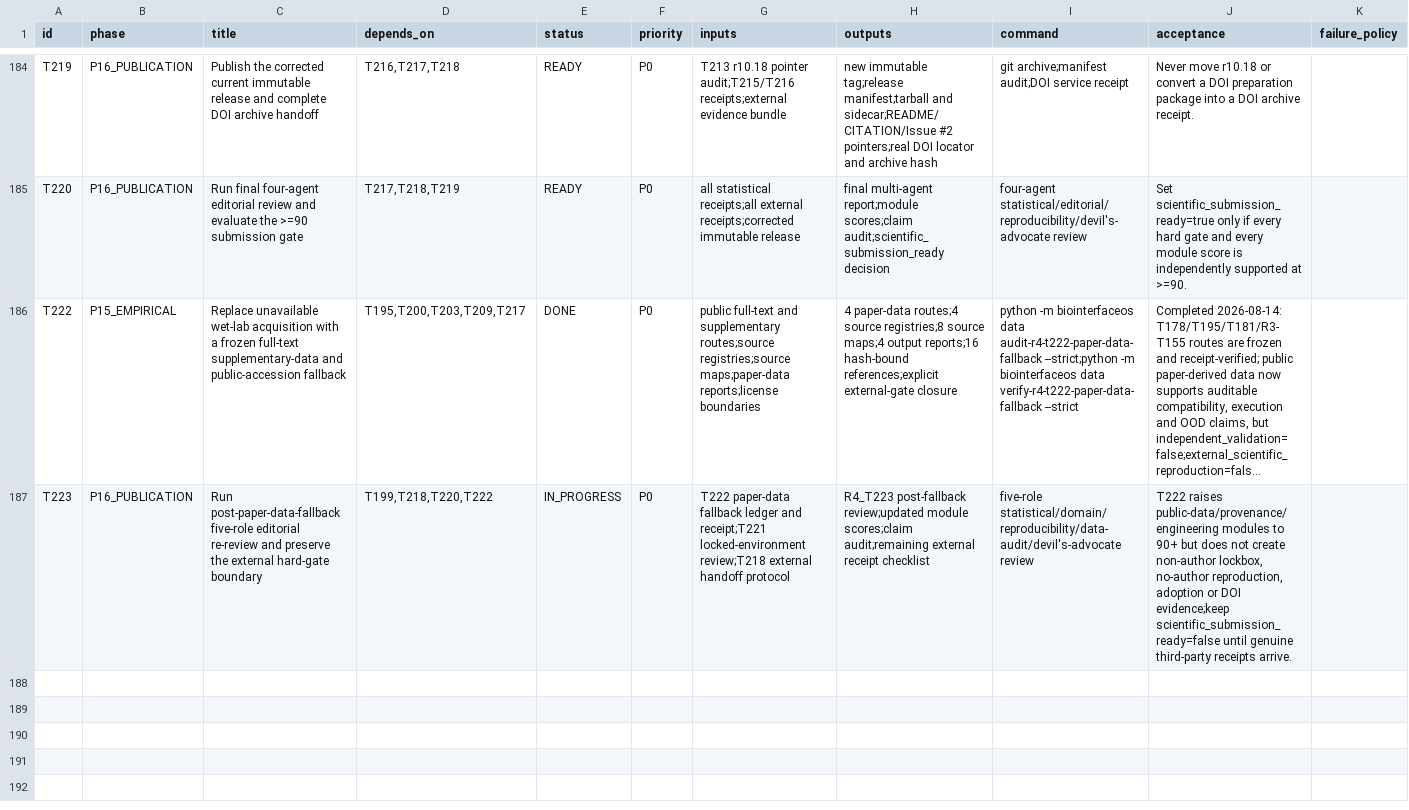
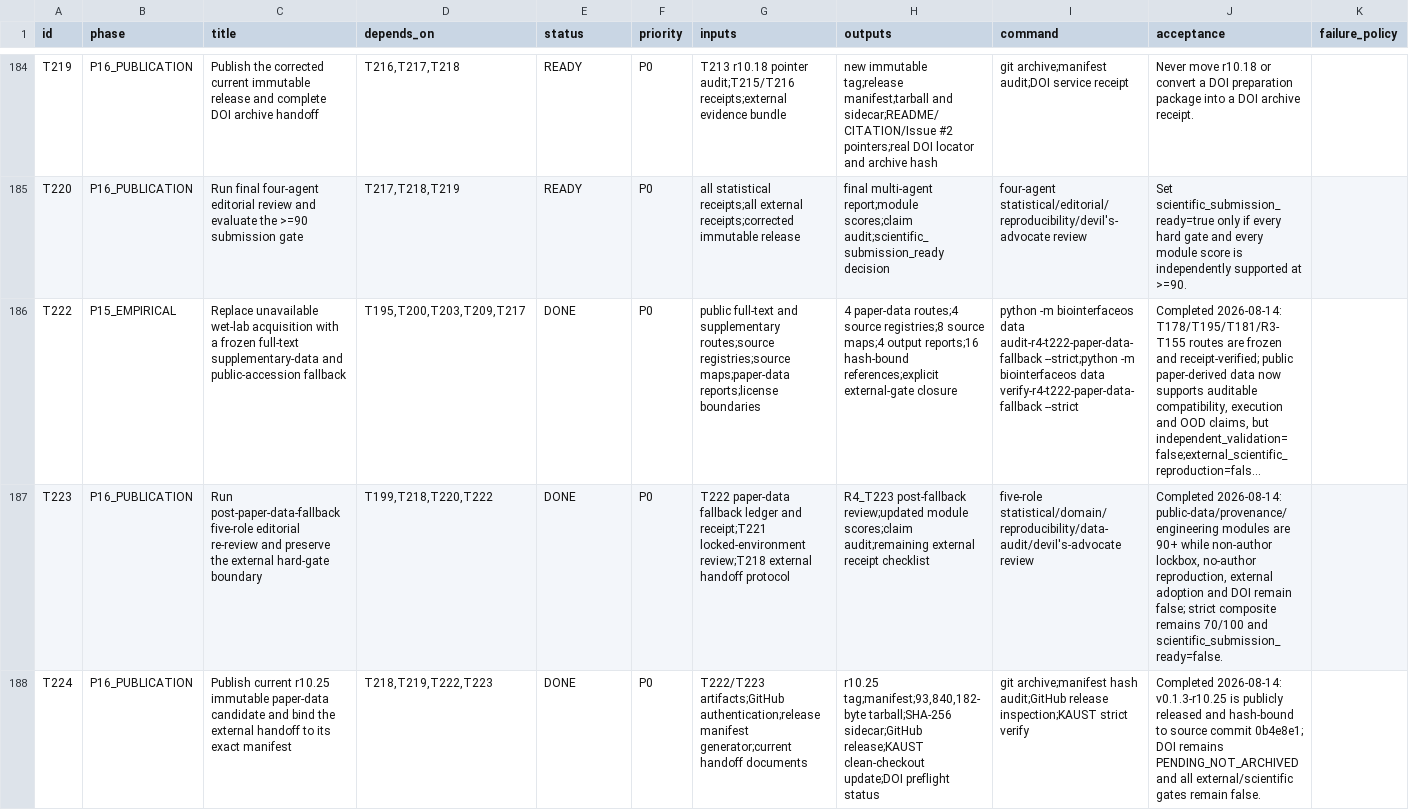
Before and after one commit to ahvsjags/BioInterfaceOS, a TSV file: TASKS.tsv, drawn as a sheet; only a part is shown, gaps mark what is left out; long unchanged cells end in …; the diff covers the shown part only; the diff names each change by its address in the sheet, - before the commit and + after, or states it on an @@ line.

Commit message:
docs: record r10.25 release and DOI boundary

```diff
--- a/TASKS.tsv
+++ b/TASKS.tsv
-E187 (status): IN_PROGRESS
+E187 (status): DONE
-J187 (acceptance): T222 raises public-data/provenance/engineering modules to 90+ but does not create non-author lockbox, no-author reproduction, adoption or DOI evidence;keep scientific_submission_ready=false until genuine third-party receipts arrive.
+J187 (acceptance): Completed 2026-08-14: public-data/provenance/engineering modules are 90+ while non-author lockbox, no-author reproduction, external adoption and DOI remain false; strict composite remains 70/100 and scientific_submission_ready=false.
+row 188: T224 | P16_PUBLICATION | Publish current r10.25 immutable paper-data candidate and bind the external handoff to its exact manifest | T218,T219,T222,T223 | DONE | P0 | T222/T223 artifacts;GitHub authentication;release manifest generator;current handoff documents | r10.25 tag;manifest;93,840,182-byte tarball;SHA-256 sidecar;GitHub release;KAUST clean-checkout update;DOI preflight status | git archive;manifest hash audit;GitHub release inspection;KAUST strict verify | Completed 2026-08-14: v0.1.3-r10.25 is publicly released and hash-bound to source commit 0b4e8e1; DOI remains PENDING_NOT_ARCHIVED and all external/scientific gates remain false.
```
Also changed, not shown: 1 added row elsewhere in this file, 1 other file.
